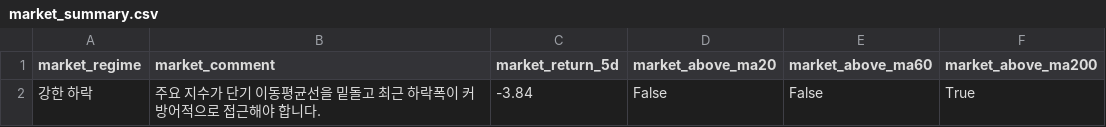
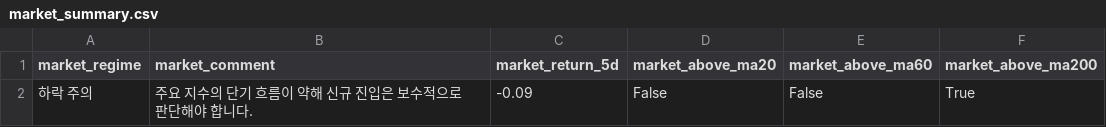
Before and after one commit to kyungseokpark/Stock_Agent_rev, a CSV file: output/us/market_summary.csv, drawn as a sheet.

```diff
--- a/output/us/market_summary.csv
+++ b/output/us/market_summary.csv
@@ -1,2 +1,2 @@
 market_regime,market_comment,market_return_5d,market_above_ma20,market_above_ma60,market_above_ma200
-강한 하락,주요 지수가 단기 이동평균선을 밑돌고 최근 하락폭이 커 방어적으로 접근해야 합니다.,-3.84,False,False,True
+하락 주의,주요 지수의 단기 흐름이 약해 신규 진입은 보수적으로 판단해야 합니다.,-0.09,False,False,True
```
Also changed, not shown: output/us/full_result.csv, output/us/top5.csv, 5 other files.
